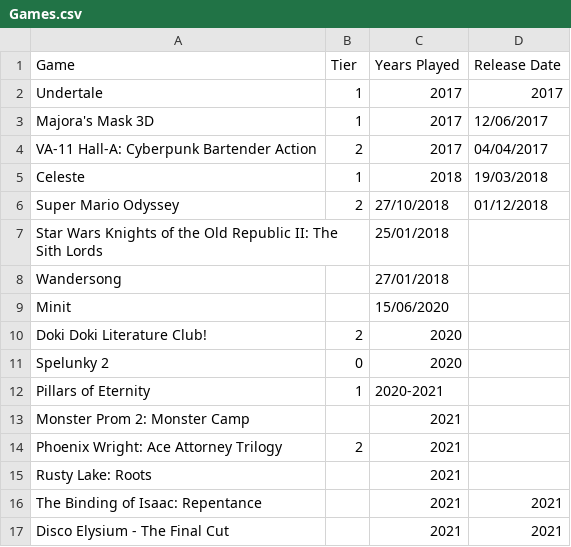
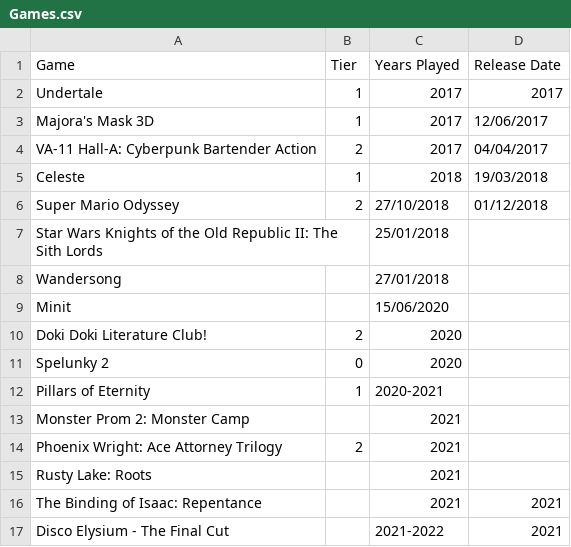
Before and after one commit to DaraMac/rankings, a CSV file: Games.csv, drawn as a sheet.

Commit message:
Update games

```diff
--- a/Games.csv
+++ b/Games.csv
@@ -16,2 +16,2 @@ Rusty Lake: Roots, ,2021,
 The Binding of Isaac: Repentance, , 2021, 2021
-Disco Elysium - The Final Cut, , 2021, 2021
+Disco Elysium - The Final Cut, , 2021-2022, 2021
```
